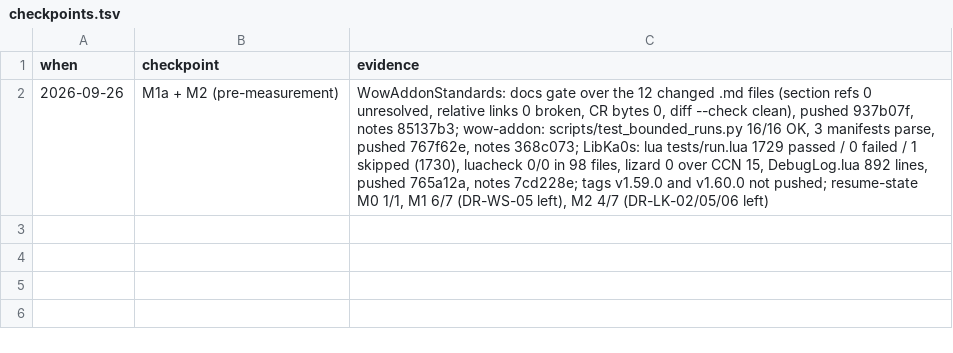
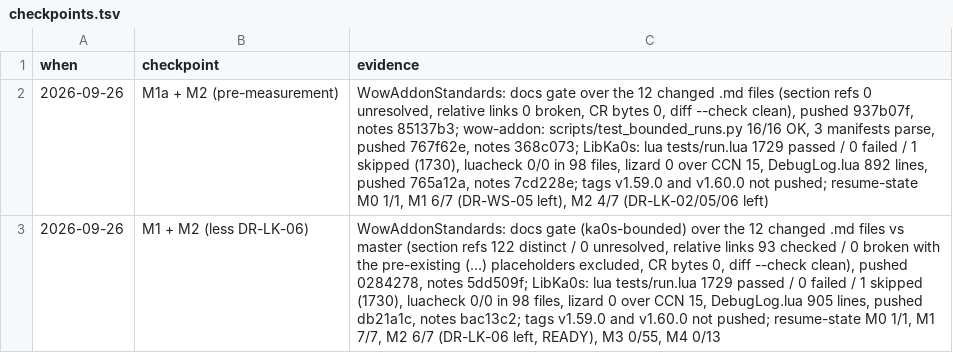
Before and after one commit to tusharsaxena/Ka0sAddonsCommonTasks, a TSV file: docs/2026-09-25-DIAGNOSTICS_COMMAND/checkpoints.tsv, drawn as a sheet; the diff names each change by its address in the sheet, - before the commit and + after, or states it on an @@ line.

```diff
--- a/docs/2026-09-25-DIAGNOSTICS_COMMAND/checkpoints.tsv
+++ b/docs/2026-09-25-DIAGNOSTICS_COMMAND/checkpoints.tsv
+row 3: 2026-09-26 | M1 + M2 (less DR-LK-06) | WowAddonStandards: docs gate (ka0s-bounded) over the 12 changed .md files vs master (section refs 122 distinct / 0 unresolved, relative links 93 checked / 0 broken with the pre-existing (…) placeholders excluded, CR bytes 0, diff --check clean), pushed 0284278, notes 5dd509f; LibKa0s: lua tests/run.lua 1729 passed / 0 failed / 1 skipped (1730), luacheck 0/0 in 98 files, lizard 0 over CCN 15, DebugLog.lua 905 lines, pushed db21a1c, notes bac13c2; tags v1.59.0 and v1.60.0 not pushed; resume-state M0 1/1, M1 7/7, M2 6/7 (DR-LK-06 left, READY), M3 0/55, M4 0/13
```
